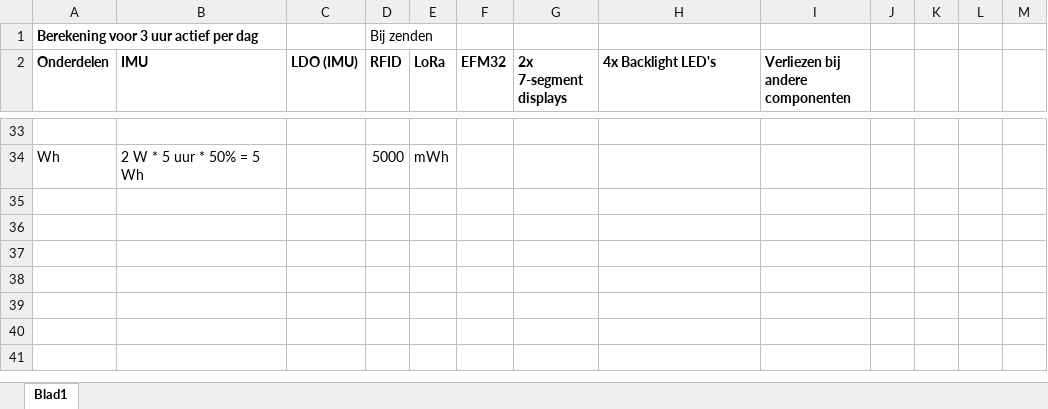
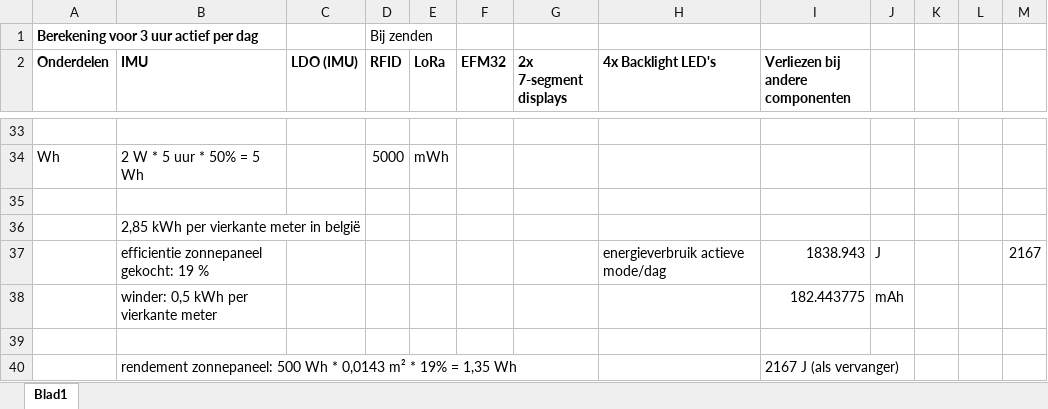
Before and after one commit to jonacappelle/Embedded-Systems-II-Lab, an Excel workbook: VoedingDesign_pcb/EnergieBerekeningen.xlsx, sheet Blad1, drawn as a sheet; only a part is shown, gaps mark what is left out; values as stored, in another font and other column widths than the file's, no borders; the diff covers the shown part only; the diff names each change by its address in the sheet, - before the commit and + after, or states it on an @@ line.

```diff
--- a/VoedingDesign_pcb/EnergieBerekeningen.xlsx (sheet Blad1)
+++ b/VoedingDesign_pcb/EnergieBerekeningen.xlsx (sheet Blad1)
+row 35: (empty)
+row 36:  | 2,85 kWh per vierkante meter in belgië
+row 37:  | efficientie zonnepaneel gekocht: 19 % |  |  |  |  |  | energieverbruik actieve mode/dag | 1838.943 | J |  |  | 2167
+row 38:  | winder: 0,5 kWh per vierkante meter |  |  |  |  |  |  | 182.443775 | mAh
+row 39: (empty)
+row 40:  | rendement zonnepaneel: 500 Wh * 0,0143 m² * 19% = 1,35 Wh |  |  |  |  |  |  | 2167 J (als vervanger)
```
Also changed, not shown: 1 added row, 1 removed row and 12 edited cells elsewhere in this sheet, 22 other files.
